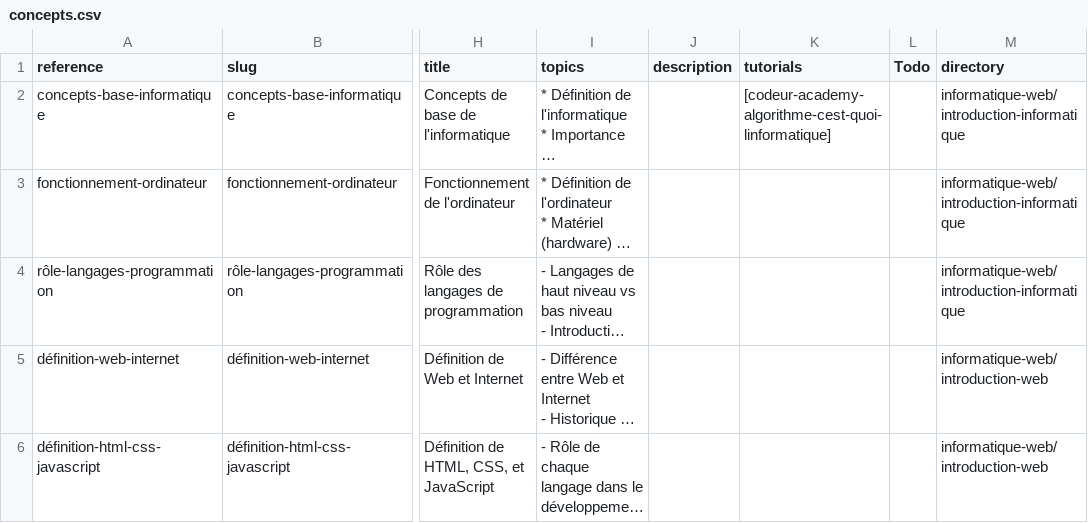
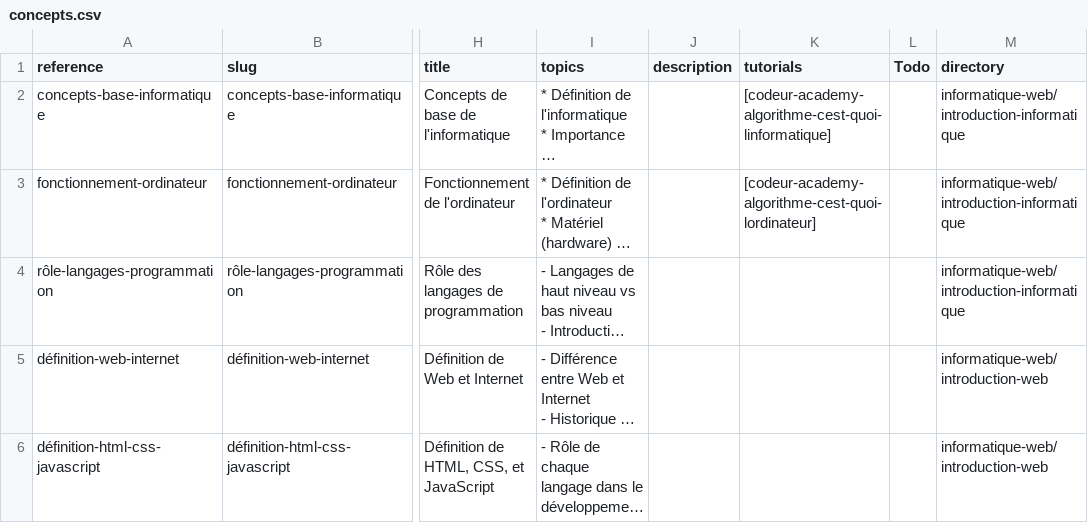
Before and after one commit to codeur-academy/tuto-developpeur, a CSV file: _data/collections/concepts.csv, drawn as a sheet; only a part is shown, gaps mark what is left out; long unchanged cells end in …; the diff names each change by its address in the sheet, - before the commit and + after, or states it on an @@ line.

```diff
--- a/_data/collections/concepts.csv
+++ b/_data/collections/concepts.csv
-K3 (tutorials): (empty)
+K3 (tutorials): [codeur-academy-algorithme-cest-quoi-lordinateur]
```
Also changed, not shown: _data/collections/tutorials.csv, 3 other files.
